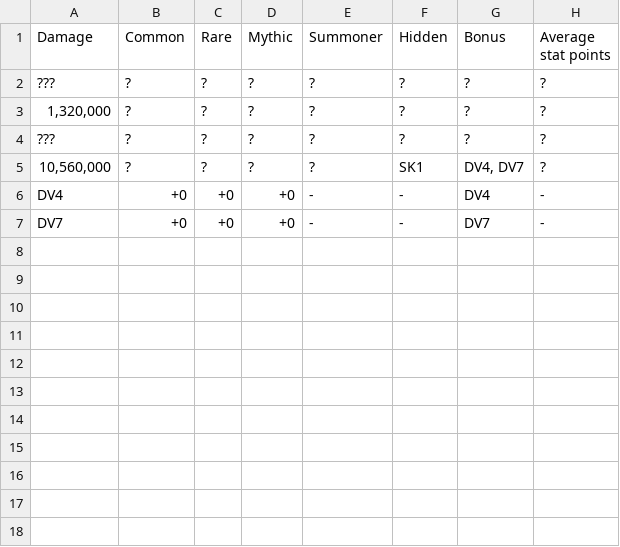
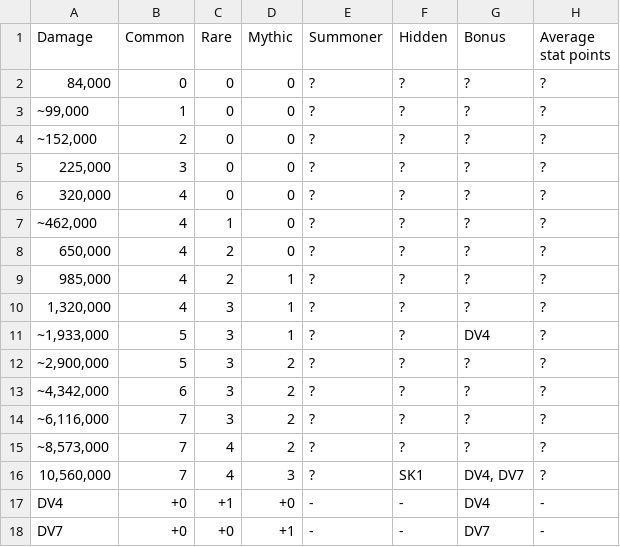
Before and after one commit to Matrix4348/Dragons-of-the-Void---Raid-Loot-Tiers, a CSV file: community-gathered data/Loot tiers and drop data/Regular raids/Grootslang/Hard.csv, drawn as a sheet.

Commit message:
Update Hard.csv

```diff
--- a/community-gathered data/Loot tiers and drop data/Regular raids/Grootslang/Hard.csv
+++ b/community-gathered data/Loot tiers and drop data/Regular raids/Grootslang/Hard.csv
@@ -1,7 +1,18 @@
 Damage,Common,Rare,Mythic,Summoner,Hidden,Bonus,Average stat points
-???,?,?,?,?,?,?,?
-"1,320,000",?,?,?,?,?,?,?
-???,?,?,?,?,?,?,?
-"10,560,000",?,?,?,?,SK1,"DV4, DV7",?
-DV4,+0,+0,+0,-,-,DV4,-
-DV7,+0,+0,+0,-,-,DV7,-
+"84,000",0,0,0,?,?,?,?
+"~99,000",1,0,0,?,?,?,?
+"~152,000",2,0,0,?,?,?,?
+"225,000",3,0,0,?,?,?,?
+"320,000",4,0,0,?,?,?,?
+"~462,000",4,1,0,?,?,?,?
+"650,000",4,2,0,?,?,?,?
+"985,000",4,2,1,?,?,?,?
+"1,320,000",4,3,1,?,?,?,?
+"~1,933,000",5,3,1,?,?,"DV4",?
+"~2,900,000",5,3,2,?,?,?,?
+"~4,342,000",6,3,2,?,?,?,?
+"~6,116,000",7,3,2,?,?,?,?
+"~8,573,000",7,4,2,?,?,?,?
+"10,560,000",7,4,3,?,SK1,"DV4, DV7",?
+DV4,+0,+1,+0,-,-,DV4,-
+DV7,+0,+0,+1,-,-,DV7,-
```
